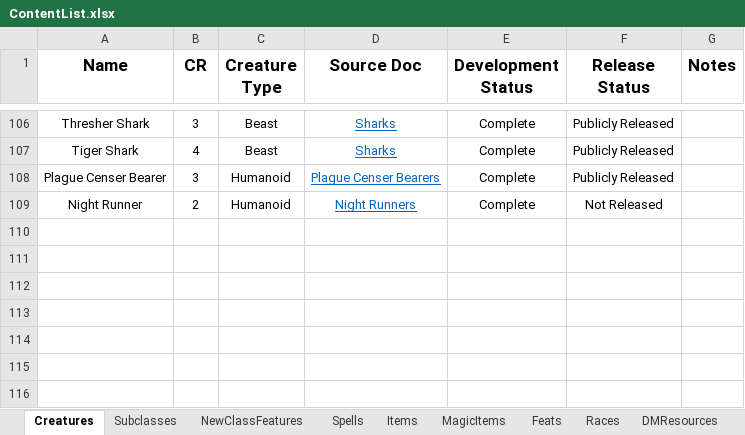
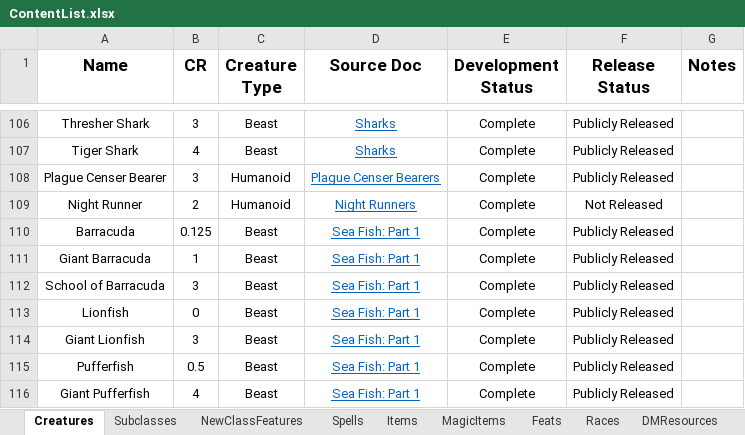
Before and after one commit to HankSnouwaert/DnD-Homebrew, an Excel workbook: ContentList.xlsx, sheet Creatures, drawn as a sheet; only a part is shown, gaps mark what is left out; values as stored, in another font and other column widths than the file's, no borders; conditional formats not drawn; the diff names each change by its address in the sheet, - before the commit and + after, or states it on an @@ line.

Commit message:
Content update
Skaven and sea fish part 1

```diff
--- a/ContentList.xlsx (sheet Creatures)
+++ b/ContentList.xlsx (sheet Creatures)
+row 110: Barracuda | 0.125 | Beast | Sea Fish: Part 1 | Complete | Publicly Released
+row 111: Giant Barracuda | 1 | Beast | Sea Fish: Part 1 | Complete | Publicly Released
+row 112: School of Barracuda | 3 | Beast | Sea Fish: Part 1 | Complete | Publicly Released
+row 113: Lionfish | 0 | Beast | Sea Fish: Part 1 | Complete | Publicly Released
+row 114: Giant Lionfish | 3 | Beast | Sea Fish: Part 1 | Complete | Publicly Released
+row 115: Pufferfish | 0.5 | Beast | Sea Fish: Part 1 | Complete | Publicly Released
+row 116: Giant Pufferfish | 4 | Beast | Sea Fish: Part 1 | Complete | Publicly Released
```
Also changed, not shown: sheet Documents, 2 other files.
